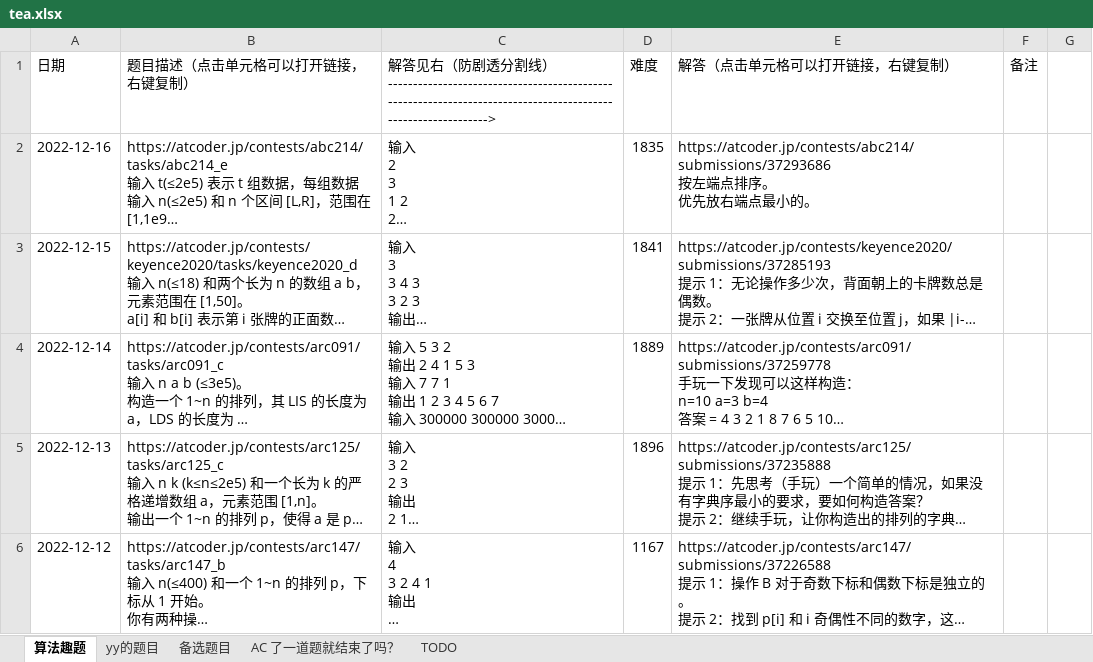
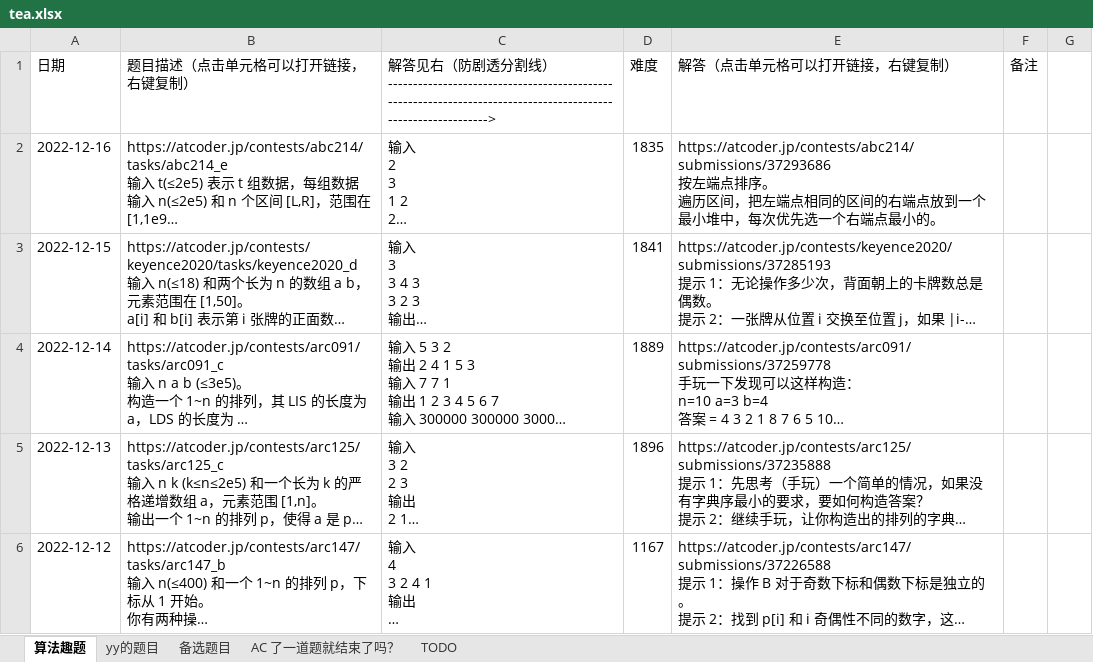
Before and after one commit to zhang-wangz/LeetCodeRating, an Excel workbook: tencentdoc/tea.xlsx, sheet 算法趣题, drawn as a sheet; only a part is shown; long unchanged cells end in …; values as stored, in another font and other column widths than the file's, no borders; ↵ is a line break in a cell; the diff names each change by its address in the sheet, - before the commit and + after, or states it on an @@ line.

```diff
--- a/tencentdoc/tea.xlsx (sheet 算法趣题)
+++ b/tencentdoc/tea.xlsx (sheet 算法趣题)
-E2 (解答（点击单元格可以打开链接，右键复制）): …。 ↵ 优先放右端…
+E2 (解答（点击单元格可以打开链接，右键复制）): …。 ↵ 遍历区间，把左端点相同的区间的右端点放到一个最小堆中，每次优先选一个右端…
```
Also changed, not shown: 1 other file.
